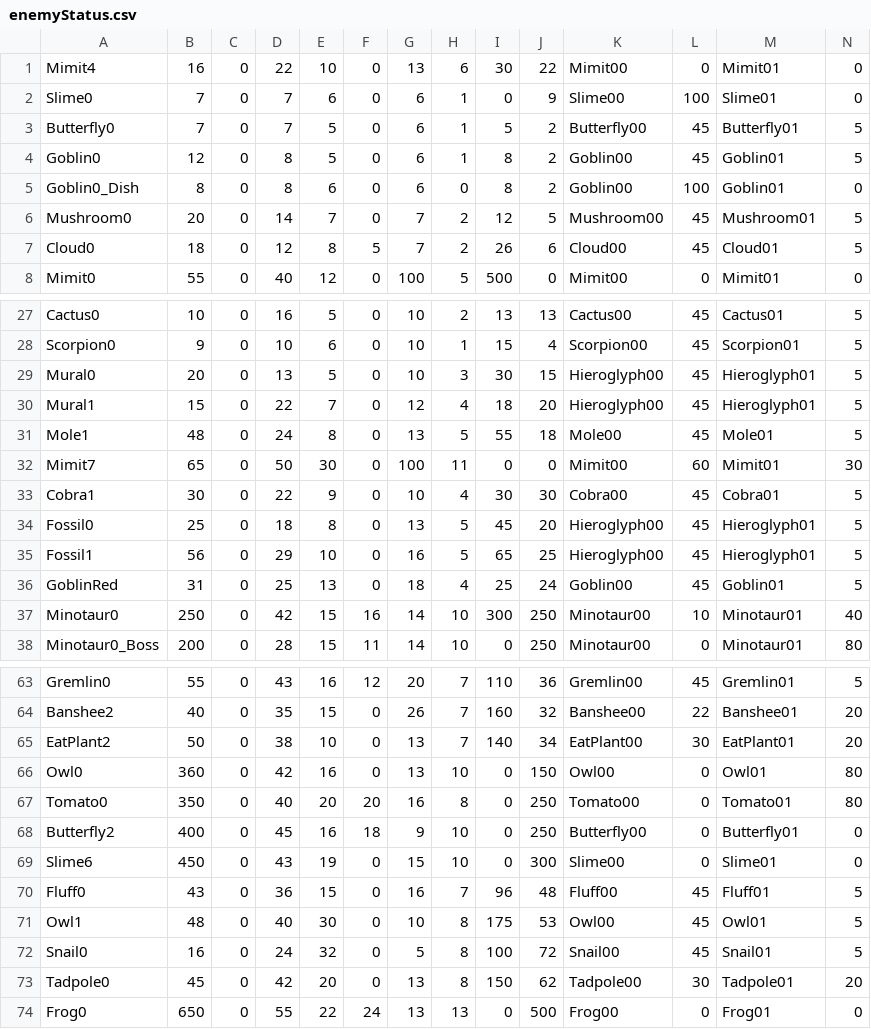
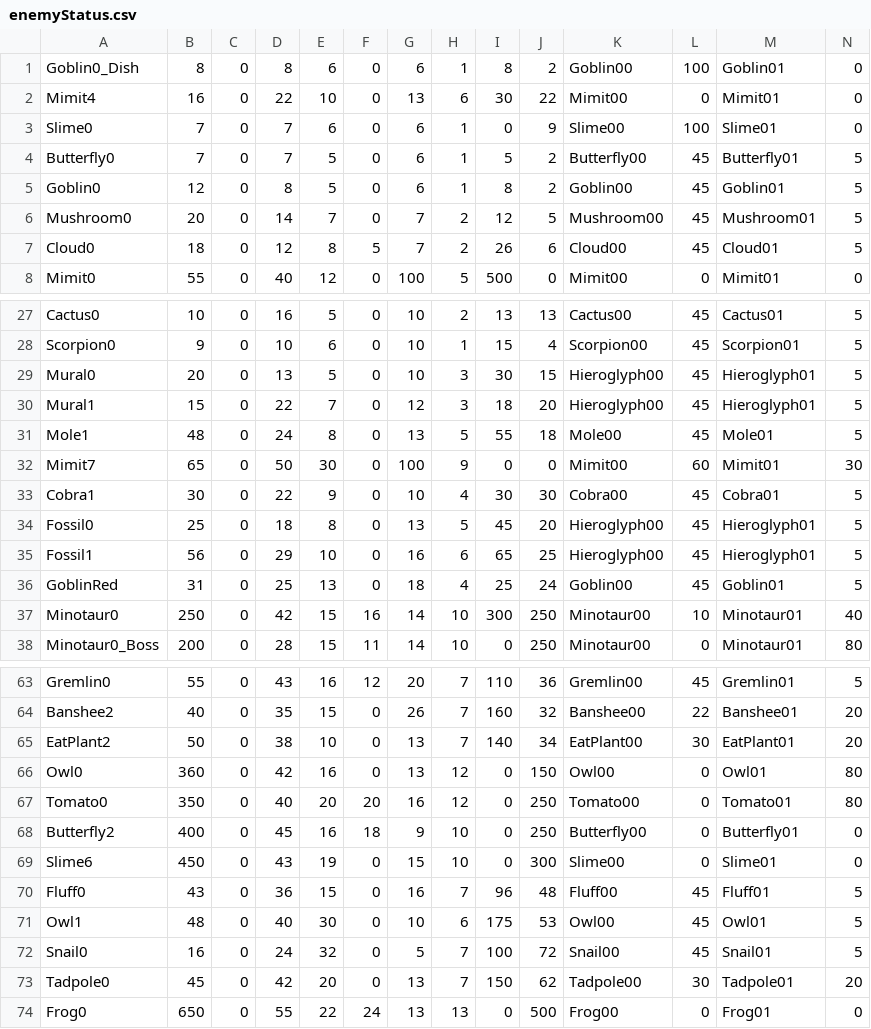
Before and after one commit to Kobazco/Miitopia_Randomizer, a CSV file: enemyStatus.csv, drawn as a sheet; only a part is shown, gaps mark what is left out; removed rows and columns are numbered as before the commit, all else as after; rows hold the shown columns only; the diff covers the shown part only; the diff names each change by its address in the sheet, - before the commit and + after, or states it on an @@ line.

```diff
--- a/enemyStatus.csv
+++ b/enemyStatus.csv
+row 1: Goblin0_Dish | 8 | 0 | 8 | 6 | 0 | 6 | 1 | 8 | 2 | Goblin00 | 100 | Goblin01 | 0
-row 5: Goblin0_Dish | 8 | 0 | 8 | 6 | 0 | 6 | 0 | 8 | 2 | Goblin00 | 100 | Goblin01 | 0
-H30: 4
+H30: 3
-H32: 11
+H32: 9
-H35: 5
+H35: 6
-H66: 10
+H66: 12
-H67: 8
+H67: 12
-H71: 8
+H71: 6
-H72:H73: 8
+H72:H73: 7
```
Also changed, not shown: 4 edited cells elsewhere in this file, 1 other file.
